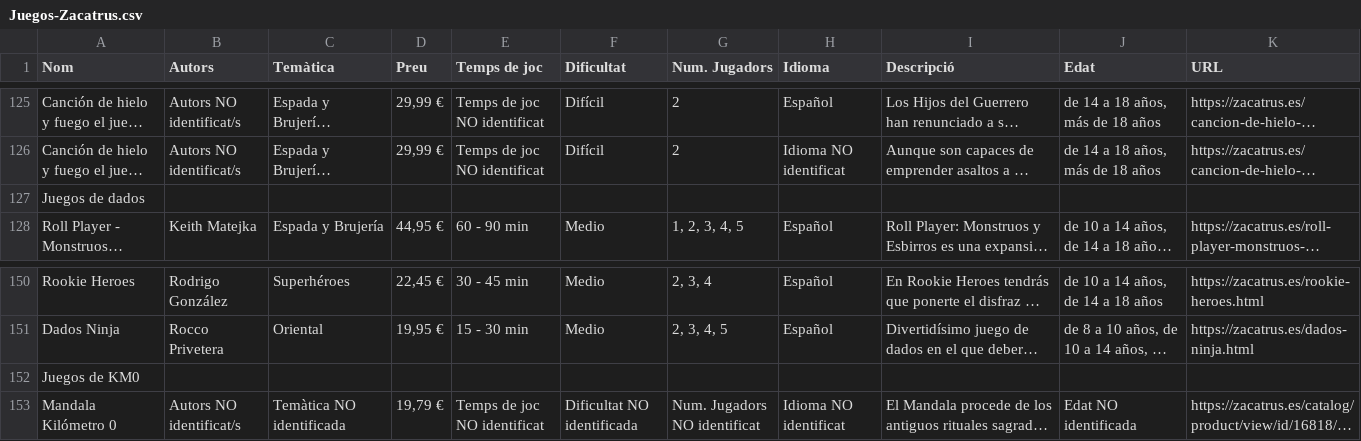
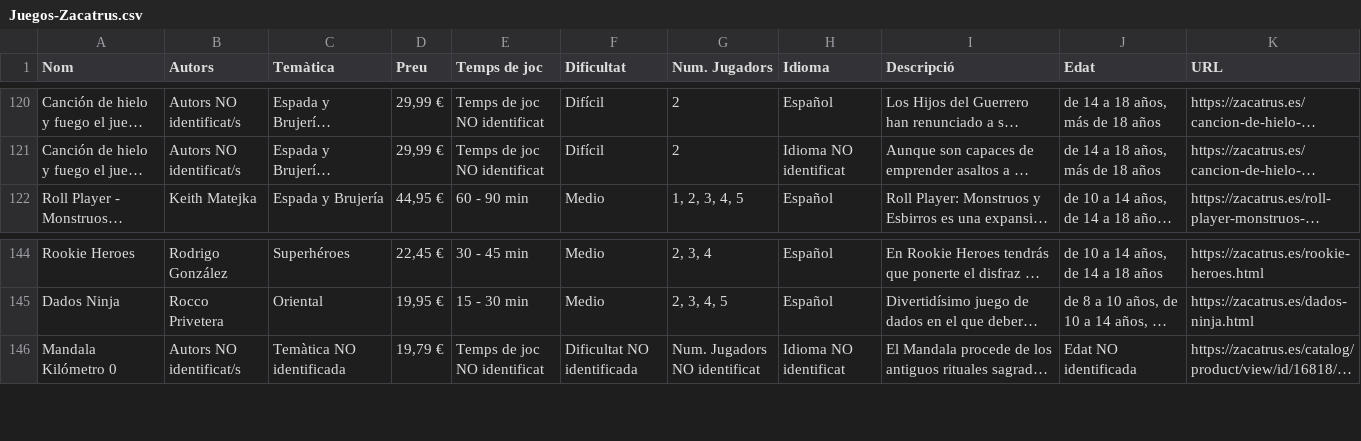
Before and after one commit to thedu7/WebScrapingUOC, a CSV file: csv/Juegos-Zacatrus.csv, drawn as a sheet; only a part is shown, gaps mark what is left out; long unchanged cells end in …; the diff covers the shown part only; the diff names each change by its address in the sheet, - before the commit and + after, or states it on an @@ line.

```diff
--- a/csv/Juegos-Zacatrus.csv
+++ b/csv/Juegos-Zacatrus.csv
-row 127: Juegos de dados
-row 152: Juegos de KM0
```
Also changed, not shown: 5 removed rows elsewhere in this file.
